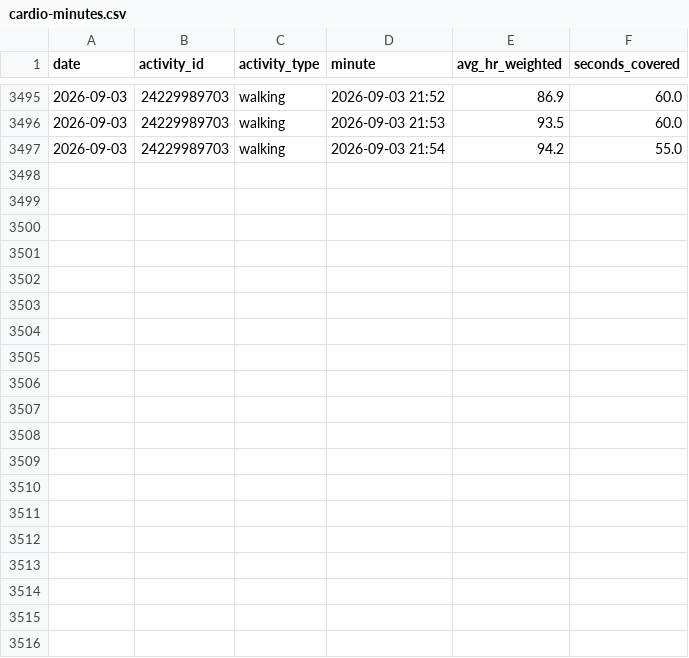
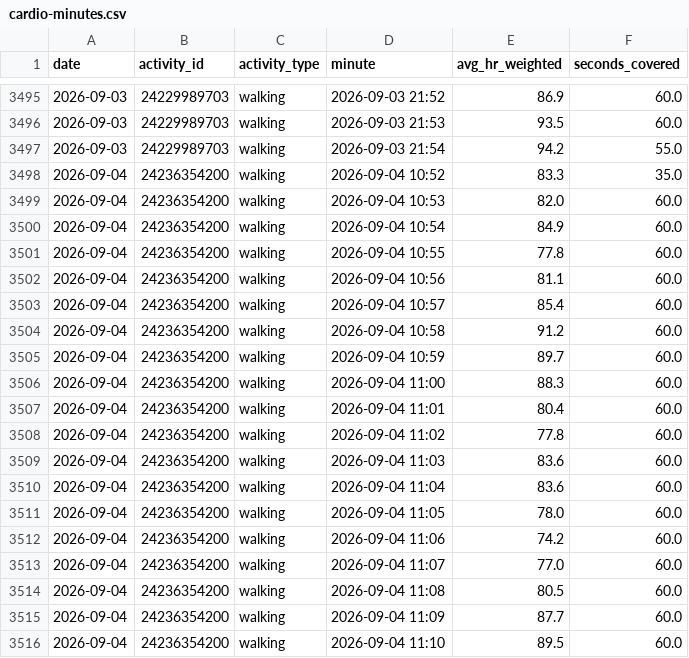
Before and after one commit to jaschro/logtrim, a CSV file: cardio-minutes.csv, drawn as a sheet; only a part is shown, gaps mark what is left out; the diff covers the shown part only.

```diff
--- a/cardio-minutes.csv
+++ b/cardio-minutes.csv
@@ -3497 +3497,20 @@ date,activity_id,activity_type,minute,avg_hr_weighted,seconds_covered
 2026-09-03,24229989703,walking,2026-09-03 21:54,94.2,55.0
+2026-09-04,24236354200,walking,2026-09-04 10:52,83.3,35.0
+2026-09-04,24236354200,walking,2026-09-04 10:53,82.0,60.0
+2026-09-04,24236354200,walking,2026-09-04 10:54,84.9,60.0
+2026-09-04,24236354200,walking,2026-09-04 10:55,77.8,60.0
+2026-09-04,24236354200,walking,2026-09-04 10:56,81.1,60.0
+2026-09-04,24236354200,walking,2026-09-04 10:57,85.4,60.0
+2026-09-04,24236354200,walking,2026-09-04 10:58,91.2,60.0
+2026-09-04,24236354200,walking,2026-09-04 10:59,89.7,60.0
+2026-09-04,24236354200,walking,2026-09-04 11:00,88.3,60.0
+2026-09-04,24236354200,walking,2026-09-04 11:01,80.4,60.0
+2026-09-04,24236354200,walking,2026-09-04 11:02,77.8,60.0
+2026-09-04,24236354200,walking,2026-09-04 11:03,83.6,60.0
+2026-09-04,24236354200,walking,2026-09-04 11:04,83.6,60.0
+2026-09-04,24236354200,walking,2026-09-04 11:05,78.0,60.0
+2026-09-04,24236354200,walking,2026-09-04 11:06,74.2,60.0
+2026-09-04,24236354200,walking,2026-09-04 11:07,77.0,60.0
+2026-09-04,24236354200,walking,2026-09-04 11:08,80.5,60.0
+2026-09-04,24236354200,walking,2026-09-04 11:09,87.7,60.0
+2026-09-04,24236354200,walking,2026-09-04 11:10,89.5,60.0
```
Also changed, not shown: 10 added rows elsewhere in this file.
